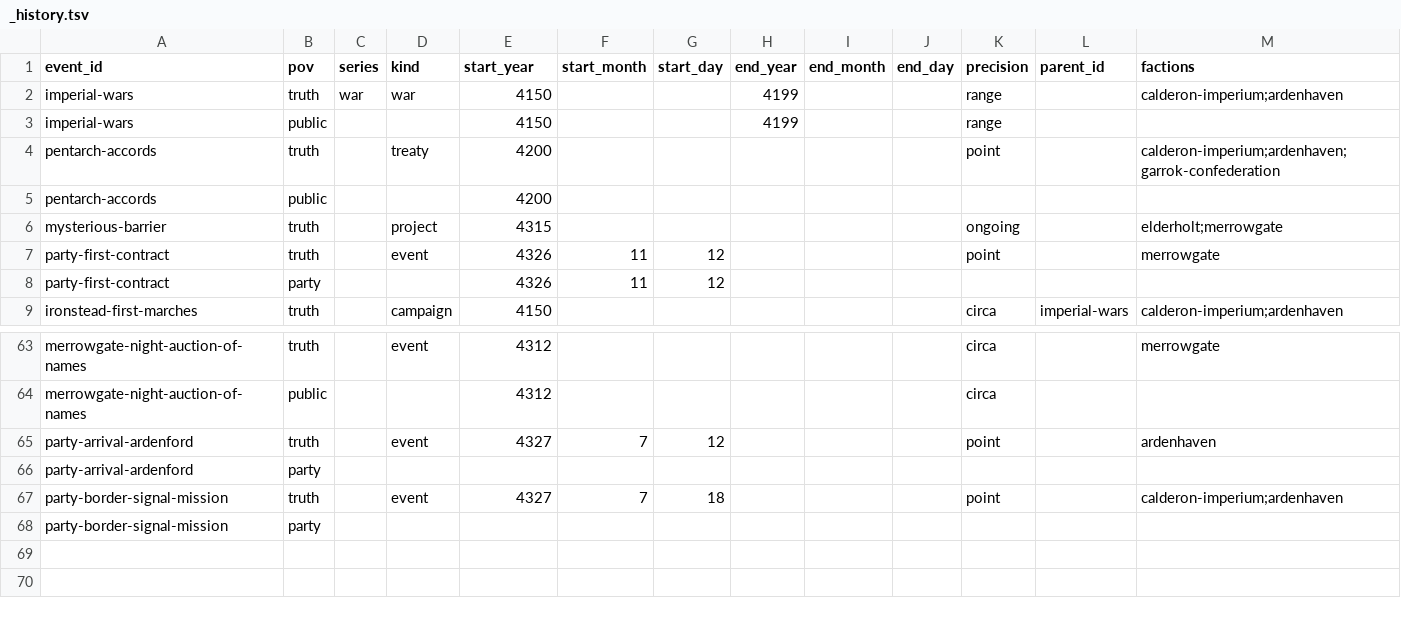
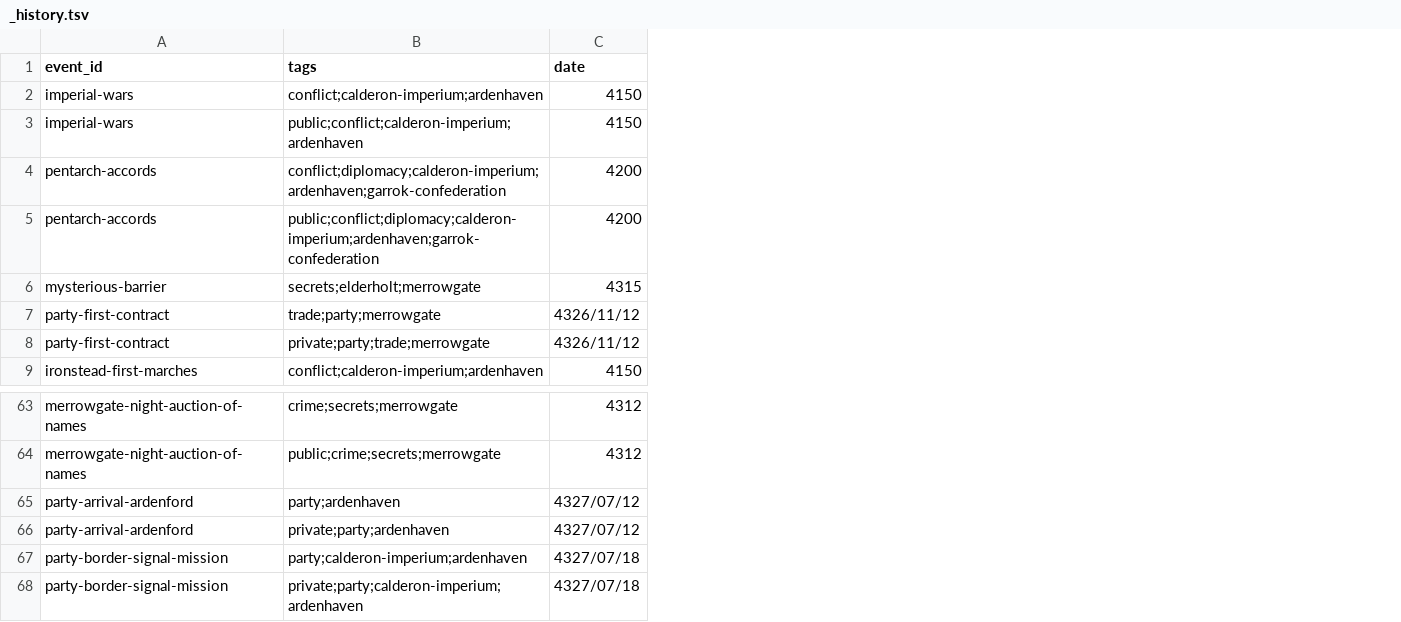
Before and after one commit to JoJoAtkinson/dnd, a TSV file: world/history/_history.tsv, drawn as a sheet; only a part is shown, gaps mark what is left out; removed rows and columns are numbered as before the commit, all else as after; the diff covers the shown part only; the diff names each change by its address in the sheet, - before the commit and + after, or states it on an @@ line.

```diff
--- a/world/history/_history.tsv
+++ b/world/history/_history.tsv
-column B (pov), rows 2-9: truth | public | truth | public | truth | truth | party | truth; rows 63-68: truth | public | truth | party | truth | party
-column C (series), row 2: war
-column D (kind), rows 2-9: war |  | treaty |  | project | event |  | campaign; rows 63-67: event |  | event |  | event
+column B (tags), rows 2-9: conflict;calderon-imperium;ardenhaven | public;conflict;calderon-imperium;ardenhaven | conflict;diplomacy;calderon-imperium;ardenhaven;garrok-confederation | public;conflict;diplomacy;calderon-imperium;ardenhaven;garrok-confederation | secrets;elderholt;merrowgate | trade;party;merrowgate | private;party;trade;merrowgate | conflict;calderon-imperium;ardenhaven; rows 63-68: crime;secrets;merrowgate | public;crime;secrets;merrowgate | party;ardenhaven | private;party;ardenhaven | party;calderon-imperium;ardenhaven | private;party;calderon-imperium;ardenhaven
-column F (start_month), rows 7-8: 11 | 11; rows 65-67: 7 |  | 7
-column G (start_day), rows 7-8: 12 | 12; rows 65-67: 12 |  | 18
-column H (end_year), rows 2-3: 4199 | 4199
-column I (end_month), empty
-column J (end_day), empty
-column K (precision), rows 2-9: range | range | point |  | ongoing | point |  | circa; rows 63-67: circa | circa | point |  | point
-column L (parent_id), row 9: imperial-wars
-column M (factions), rows 2-9: calderon-imperium;ardenhaven |  | calderon-imperium;ardenhaven;garrok-confederation |  | elderholt;merrowgate | merrowgate |  | calderon-imperium;ardenhaven; rows 63-67: merrowgate |  | ardenhaven |  | calderon-imperium;ardenhaven
-C1: start_year
+C1: date
-C7:C8 (date): 4326
+C7:C8 (date): 4326/11/12
-C65 (date): 4327
+C65 (date): 4327/07/12
-C66 (date): (empty)
+C66 (date): 4327/07/12
-C67 (date): 4327
+C67 (date): 4327/07/18
-C68 (date): (empty)
+C68 (date): 4327/07/18
```
Also changed, not shown: 1 added column and 2 removed columns elsewhere in this file, world/ages/_history.tsv, world/factions/rakthok-horde/_history.tsv, 46 other files.
